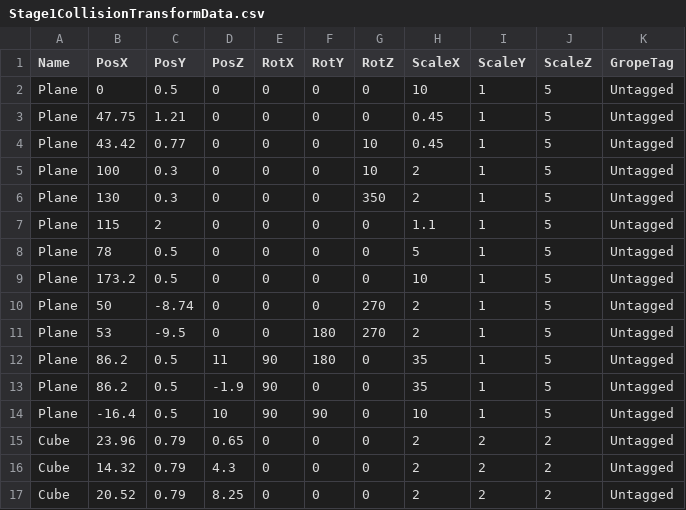
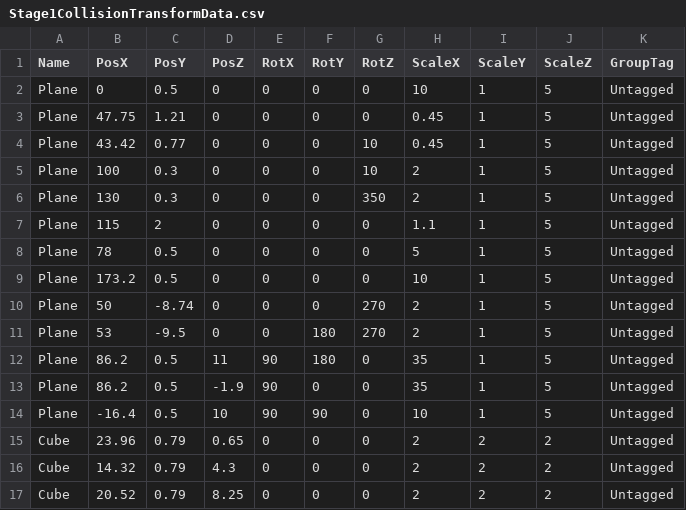
Before and after one commit to lovecap7/Summer2_ChangeCollidable, a CSV file: project/Summer2/Data/CSV/Stage1/Stage1CollisionTransformData.csv, drawn as a sheet.

```diff
--- a/project/Summer2/Data/CSV/Stage1/Stage1CollisionTransformData.csv
+++ b/project/Summer2/Data/CSV/Stage1/Stage1CollisionTransformData.csv
@@ -1,2 +1,2 @@
-Name,PosX,PosY,PosZ,RotX,RotY,RotZ,ScaleX,ScaleY,ScaleZ,GropeTag
+Name,PosX,PosY,PosZ,RotX,RotY,RotZ,ScaleX,ScaleY,ScaleZ,GroupTag
 Plane,0,0.5,0,0,0,0,10,1,5,Untagged
```
Also changed, not shown: project/Summer2/Data/CSV/Stage1/Stage1CharacterTransformData.csv, project/Summer2/Data/CSV/Stage1/Stage1EventTransformData.csv, 12 other files.
